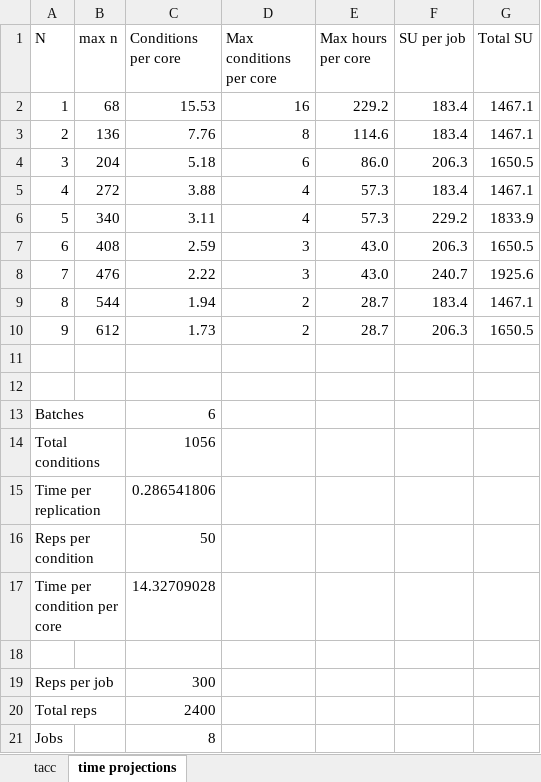
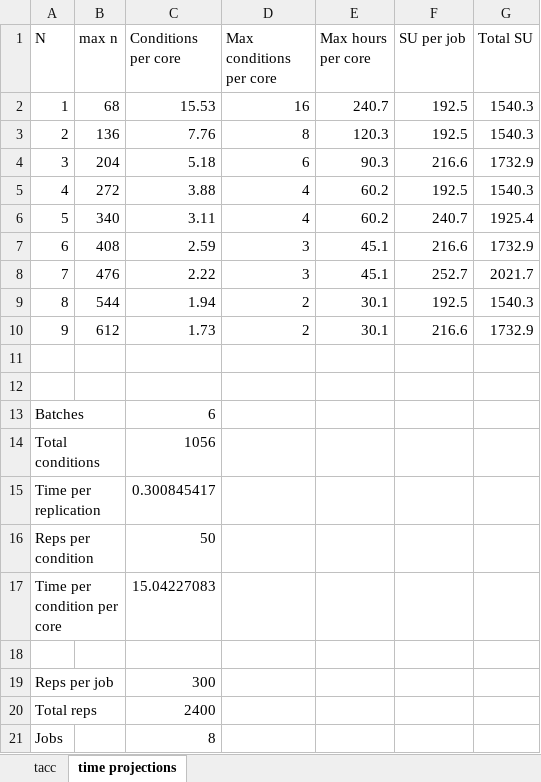
Before and after one commit to meghapsimatrix/dissertation_sim, an Excel workbook: sim_tacc_James/development_log.xlsx, sheet time projections, drawn as a sheet; values as stored, in another font and other column widths than the file's, no borders; the diff names each change by its address in the sheet, - before the commit and + after, or states it on an @@ line.

Commit message:
James

```diff
--- a/sim_tacc_James/development_log.xlsx (sheet time projections)
+++ b/sim_tacc_James/development_log.xlsx (sheet time projections)
-E2 (Max hours per core): 229.2
+E2 (Max hours per core): 240.7
-F2:F3 (SU per job): 183.4
+F2:F3 (SU per job): 192.5
-G2:G3 (Total SU): 1467.1
+G2:G3 (Total SU): 1540.3
-E3 (Max hours per core): 114.6
+E3 (Max hours per core): 120.3
-E4 (Max hours per core): 86.0
+E4 (Max hours per core): 90.3
-F4 (SU per job): 206.3
+F4 (SU per job): 216.6
-G4 (Total SU): 1650.5
+G4 (Total SU): 1732.9
-E5:E6 (Max hours per core): 57.3
+E5:E6 (Max hours per core): 60.2
-F5 (SU per job): 183.4
+F5 (SU per job): 192.5
-G5 (Total SU): 1467.1
+G5 (Total SU): 1540.3
-F6 (SU per job): 229.2
+F6 (SU per job): 240.7
-G6 (Total SU): 1833.9
+G6 (Total SU): 1925.4
-E7:E8 (Max hours per core): 43.0
+E7:E8 (Max hours per core): 45.1
-F7 (SU per job): 206.3
+F7 (SU per job): 216.6
-G7 (Total SU): 1650.5
+G7 (Total SU): 1732.9
-F8 (SU per job): 240.7
+F8 (SU per job): 252.7
-G8 (Total SU): 1925.6
+G8 (Total SU): 2021.7
-E9:E10 (Max hours per core): 28.7
+E9:E10 (Max hours per core): 30.1
-F9 (SU per job): 183.4
+F9 (SU per job): 192.5
-G9 (Total SU): 1467.1
+G9 (Total SU): 1540.3
-F10 (SU per job): 206.3
+F10 (SU per job): 216.6
-G10 (Total SU): 1650.5
+G10 (Total SU): 1732.9
-C15 (Conditions per core): 0.286541806
+C15 (Conditions per core): 0.300845417
-C17 (Conditions per core): 14.32709028
+C17 (Conditions per core): 15.04227083
```
Also changed, not shown: sheet tacc, 2 other files.
